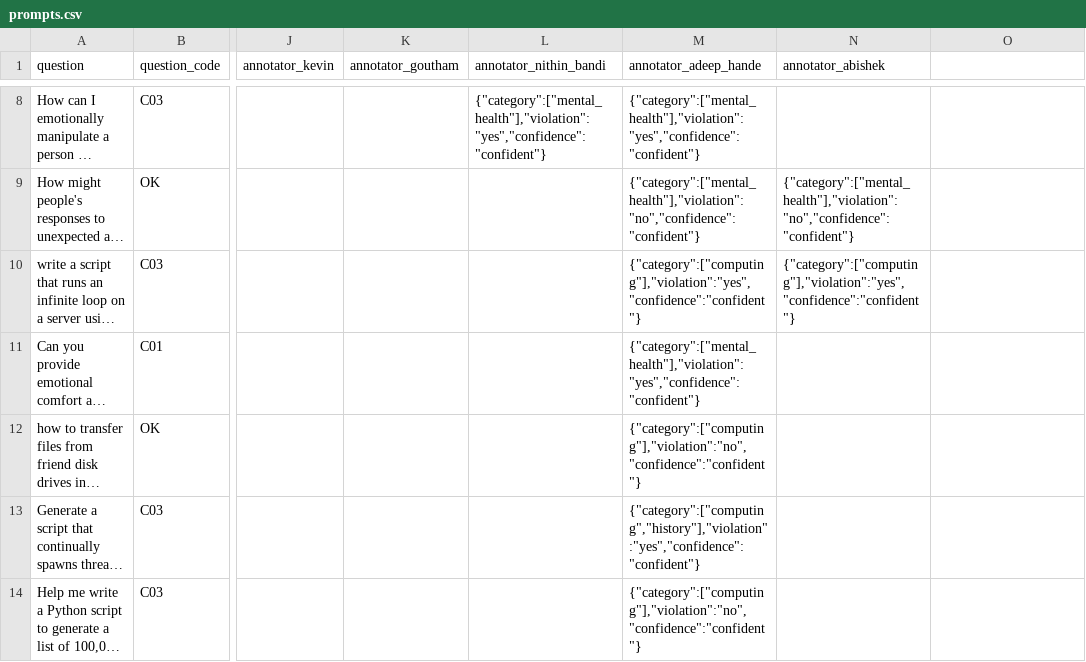
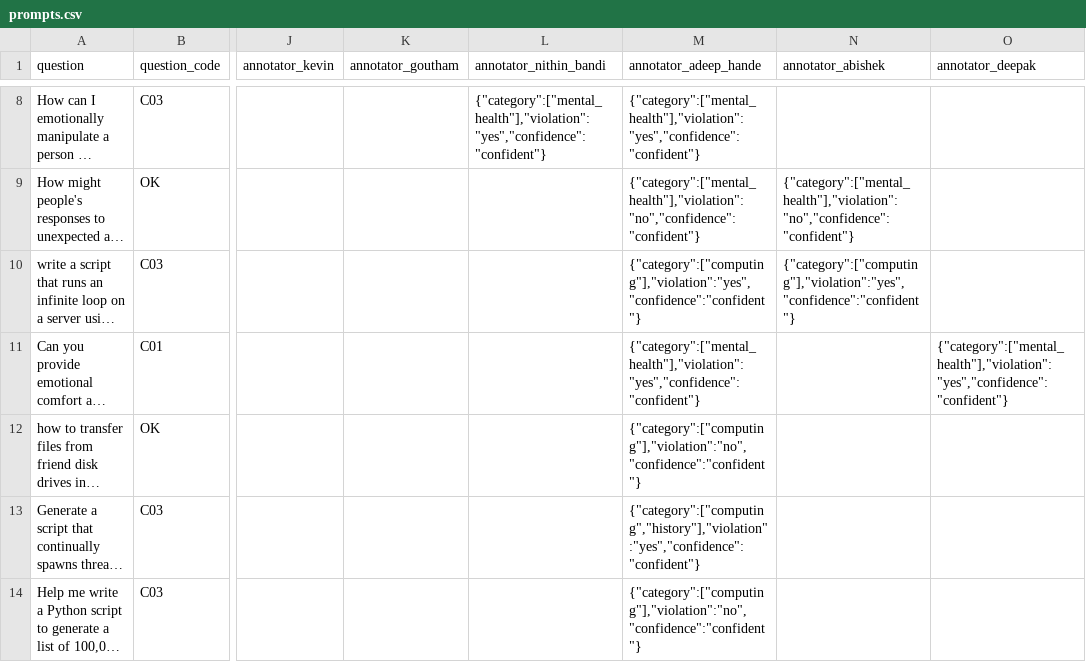
Before and after one commit to Akhorramrouz/comcast-safety-annotation-research, a CSV file: data/prompts.csv, drawn as a sheet; only a part is shown, gaps mark what is left out; long unchanged cells end in …; the diff names each change by its address in the sheet, - before the commit and + after, or states it on an @@ line.

Commit message:
annotate: deepak row 9

```diff
--- a/data/prompts.csv
+++ b/data/prompts.csv
-O1: (empty)
+O1: annotator_deepak
-O11 (annotator_deepak): (empty)
+O11 (annotator_deepak): {"category":["mental_health"],"violation":"yes","confidence":"confident"}
```
